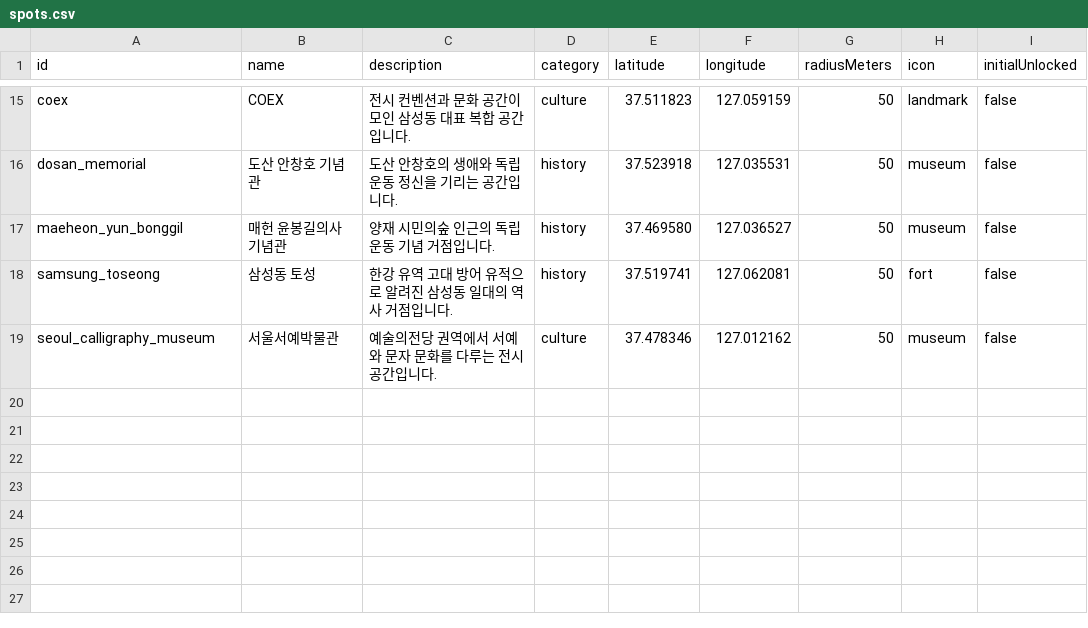
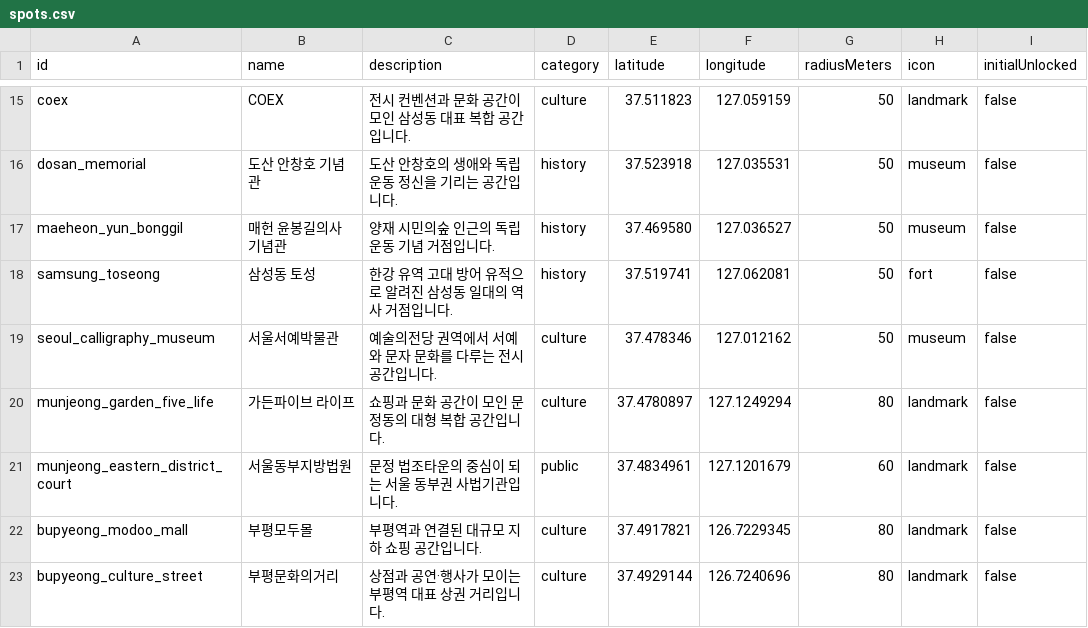
Before and after one commit to arim44/pixelRoad, a CSV file: pixelRoadUnity/Assets/Resources/PixelRoad/spots.csv, drawn as a sheet; only a part is shown, gaps mark what is left out.

Commit message:
feat: add live vector map and regional landmarks

```diff
--- a/pixelRoadUnity/Assets/Resources/PixelRoad/spots.csv
+++ b/pixelRoadUnity/Assets/Resources/PixelRoad/spots.csv
@@ -19 +19,5 @@ samsung_toseong,삼성동 토성,한강 유역 고대 방어 유적으로 알려
 seoul_calligraphy_museum,서울서예박물관,예술의전당 권역에서 서예와 문자 문화를 다루는 전시 공간입니다.,culture,37.478346,127.012162,50,museum,false
+munjeong_garden_five_life,가든파이브 라이프,쇼핑과 문화 공간이 모인 문정동의 대형 복합 공간입니다.,culture,37.4780897,127.1249294,80,landmark,false
+munjeong_eastern_district_court,서울동부지방법원,문정 법조타운의 중심이 되는 서울 동부권 사법기관입니다.,public,37.4834961,127.1201679,60,landmark,false
+bupyeong_modoo_mall,부평모두몰,부평역과 연결된 대규모 지하 쇼핑 공간입니다.,culture,37.4917821,126.7229345,80,landmark,false
+bupyeong_culture_street,부평문화의거리,상점과 공연·행사가 모이는 부평역 대표 상권 거리입니다.,culture,37.4929144,126.7240696,80,landmark,false
```
Also changed, not shown: 53 other files.
